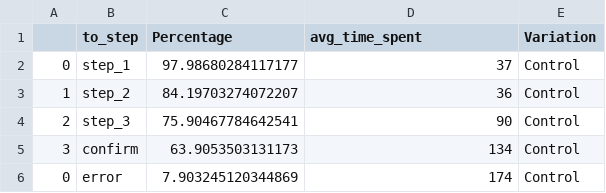
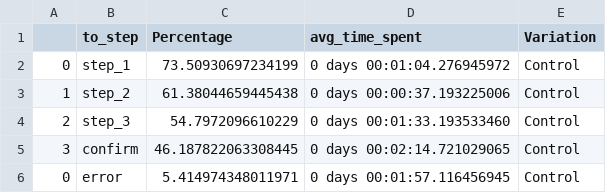
Before and after one commit to johannapfeil/vanguard-ab-test, a CSV file: data/clean/results_control.csv, drawn as a sheet.

```diff
--- a/data/clean/results_control.csv
+++ b/data/clean/results_control.csv
@@ -1,6 +1,6 @@
 ,to_step,Percentage,avg_time_spent,Variation
-0,step_1,97.98680284117177,37,Control
-1,step_2,84.19703274072207,36,Control
-2,step_3,75.90467784642541,90,Control
-3,confirm,63.9053503131173,134,Control
-0,error,7.903245120344869,174,Control
+0,step_1,73.50930697234199,0 days 00:01:04.276945972,Control
+1,step_2,61.38044659445438,0 days 00:00:37.193225006,Control
+2,step_3,54.7972096610229,0 days 00:01:33.193533460,Control
+3,confirm,46.187822063308445,0 days 00:02:14.721029065,Control
+0,error,5.414974348011971,0 days 00:01:57.116456945,Control
```
Also changed, not shown: data/clean/results.csv, data/clean/results_test.csv, 4 other files.
